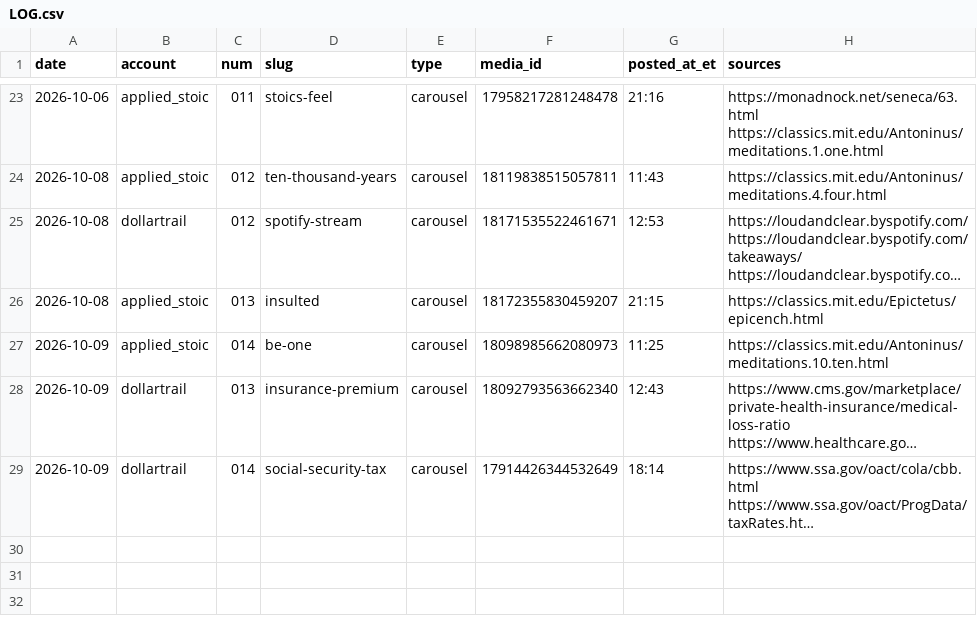
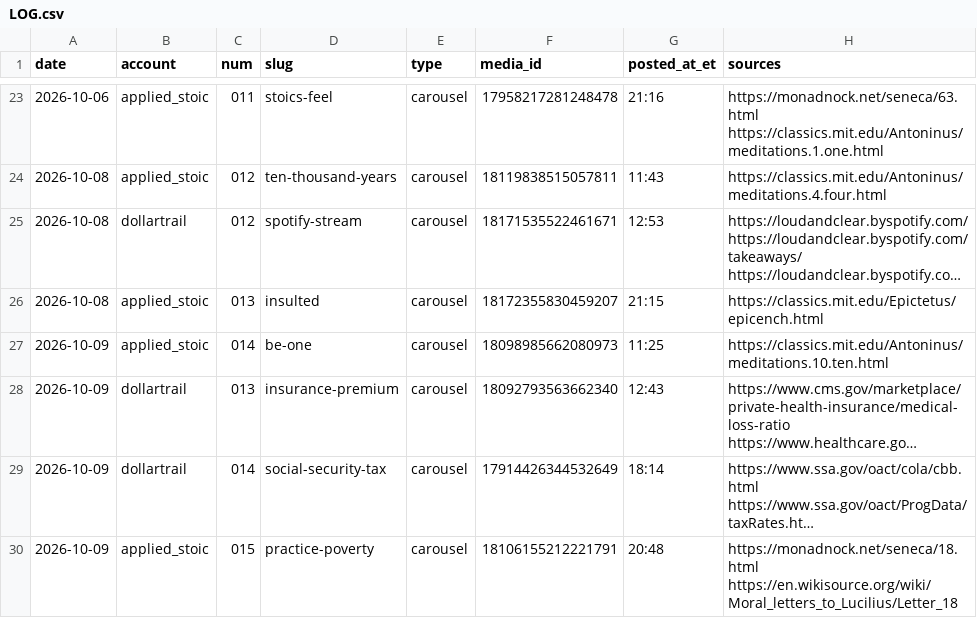
Before and after one commit to jimlastinger/ig-posts, a CSV file: LOG.csv, drawn as a sheet; only a part is shown, gaps mark what is left out; long unchanged cells end in …; the diff names each change by its address in the sheet, - before the commit and + after, or states it on an @@ line.

```diff
--- a/LOG.csv
+++ b/LOG.csv
+row 30: 2026-10-09 | applied_stoic | 015 | practice-poverty | carousel | 18106155212221791 | 20:48 | https://monadnock.net/seneca/18.html https://en.wikisource.org/wiki/Moral_letters_to_Lucilius/Letter_18
```
